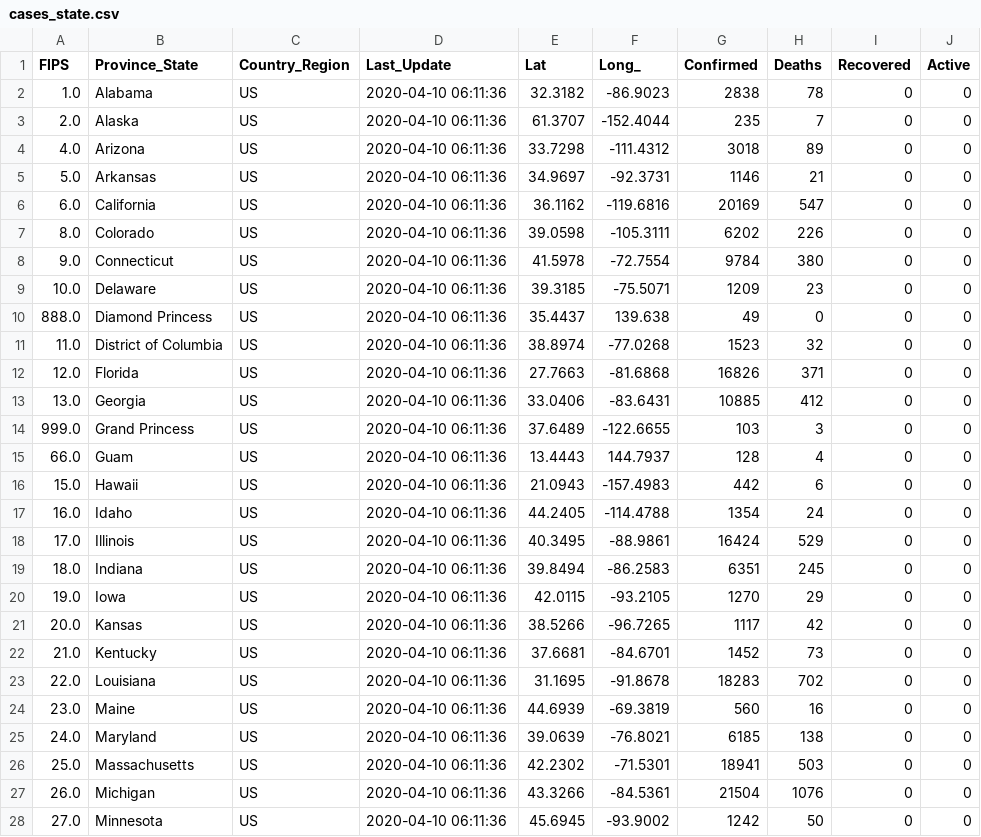
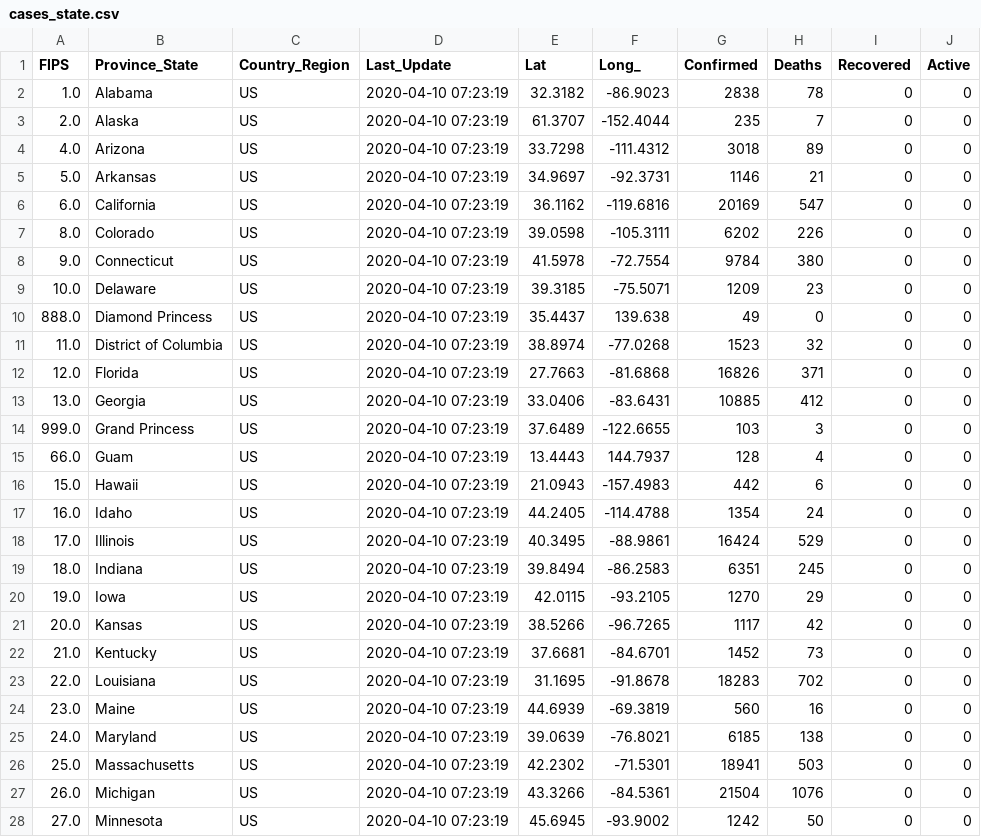
Before and after one commit to pablisco/virustrend, a CSV file: cache/cases_state.csv, drawn as a sheet; only a part is shown; the diff covers the shown part only.

```diff
--- a/cache/cases_state.csv
+++ b/cache/cases_state.csv
@@ -1,28 +1,28 @@
 FIPS,Province_State,Country_Region,Last_Update,Lat,Long_,Confirmed,Deaths,Recovered,Active
-1.0,Alabama,US,2020-04-10 06:11:36,32.3182,-86.9023,2838,78,0,0
-2.0,Alaska,US,2020-04-10 06:11:36,61.3707,-152.4044,235,7,0,0
-4.0,Arizona,US,2020-04-10 06:11:36,33.7298,-111.4312,3018,89,0,0
-5.0,Arkansas,US,2020-04-10 06:11:36,34.9697,-92.3731,1146,21,0,0
-6.0,California,US,2020-04-10 06:11:36,36.1162,-119.6816,20169,547,0,0
-8.0,Colorado,US,2020-04-10 06:11:36,39.0598,-105.3111,6202,226,0,0
-9.0,Connecticut,US,2020-04-10 06:11:36,41.5978,-72.7554,9784,380,0,0
-10.0,Delaware,US,2020-04-10 06:11:36,39.3185,-75.5071,1209,23,0,0
-888.0,Diamond Princess,US,2020-04-10 06:11:36,35.4437,139.638,49,0,0,0
-11.0,District of Columbia,US,2020-04-10 06:11:36,38.8974,-77.0268,1523,32,0,0
-12.0,Florida,US,2020-04-10 06:11:36,27.7663,-81.6868,16826,371,0,0
-13.0,Georgia,US,2020-04-10 06:11:36,33.0406,-83.6431,10885,412,0,0
-999.0,Grand Princess,US,2020-04-10 06:11:36,37.6489,-122.6655,103,3,0,0
-66.0,Guam,US,2020-04-10 06:11:36,13.4443,144.7937,128,4,0,0
-15.0,Hawaii,US,2020-04-10 06:11:36,21.0943,-157.4983,442,6,0,0
-16.0,Idaho,US,2020-04-10 06:11:36,44.2405,-114.4788,1354,24,0,0
-17.0,Illinois,US,2020-04-10 06:11:36,40.3495,-88.9861,16424,529,0,0
-18.0,Indiana,US,2020-04-10 06:11:36,39.8494,-86.2583,6351,245,0,0
-19.0,Iowa,US,2020-04-10 06:11:36,42.0115,-93.2105,1270,29,0,0
-20.0,Kansas,US,2020-04-10 06:11:36,38.5266,-96.7265,1117,42,0,0
-21.0,Kentucky,US,2020-04-10 06:11:36,37.6681,-84.6701,1452,73,0,0
-22.0,Louisiana,US,2020-04-10 06:11:36,31.1695,-91.8678,18283,702,0,0
-23.0,Maine,US,2020-04-10 06:11:36,44.6939,-69.3819,560,16,0,0
-24.0,Maryland,US,2020-04-10 06:11:36,39.0639,-76.8021,6185,138,0,0
-25.0,Massachusetts,US,2020-04-10 06:11:36,42.2302,-71.5301,18941,503,0,0
-26.0,Michigan,US,2020-04-10 06:11:36,43.3266,-84.5361,21504,1076,0,0
-27.0,Minnesota,US,2020-04-10 06:11:36,45.6945,-93.9002,1242,50,0,0
+1.0,Alabama,US,2020-04-10 07:23:19,32.3182,-86.9023,2838,78,0,0
+2.0,Alaska,US,2020-04-10 07:23:19,61.3707,-152.4044,235,7,0,0
+4.0,Arizona,US,2020-04-10 07:23:19,33.7298,-111.4312,3018,89,0,0
+5.0,Arkansas,US,2020-04-10 07:23:19,34.9697,-92.3731,1146,21,0,0
+6.0,California,US,2020-04-10 07:23:19,36.1162,-119.6816,20169,547,0,0
+8.0,Colorado,US,2020-04-10 07:23:19,39.0598,-105.3111,6202,226,0,0
+9.0,Connecticut,US,2020-04-10 07:23:19,41.5978,-72.7554,9784,380,0,0
+10.0,Delaware,US,2020-04-10 07:23:19,39.3185,-75.5071,1209,23,0,0
+888.0,Diamond Princess,US,2020-04-10 07:23:19,35.4437,139.638,49,0,0,0
+11.0,District of Columbia,US,2020-04-10 07:23:19,38.8974,-77.0268,1523,32,0,0
+12.0,Florida,US,2020-04-10 07:23:19,27.7663,-81.6868,16826,371,0,0
+13.0,Georgia,US,2020-04-10 07:23:19,33.0406,-83.6431,10885,412,0,0
+999.0,Grand Princess,US,2020-04-10 07:23:19,37.6489,-122.6655,103,3,0,0
+66.0,Guam,US,2020-04-10 07:23:19,13.4443,144.7937,128,4,0,0
+15.0,Hawaii,US,2020-04-10 07:23:19,21.0943,-157.4983,442,6,0,0
+16.0,Idaho,US,2020-04-10 07:23:19,44.2405,-114.4788,1354,24,0,0
+17.0,Illinois,US,2020-04-10 07:23:19,40.3495,-88.9861,16424,529,0,0
+18.0,Indiana,US,2020-04-10 07:23:19,39.8494,-86.2583,6351,245,0,0
+19.0,Iowa,US,2020-04-10 07:23:19,42.0115,-93.2105,1270,29,0,0
+20.0,Kansas,US,2020-04-10 07:23:19,38.5266,-96.7265,1117,42,0,0
+21.0,Kentucky,US,2020-04-10 07:23:19,37.6681,-84.6701,1452,73,0,0
+22.0,Louisiana,US,2020-04-10 07:23:19,31.1695,-91.8678,18283,702,0,0
+23.0,Maine,US,2020-04-10 07:23:19,44.6939,-69.3819,560,16,0,0
+24.0,Maryland,US,2020-04-10 07:23:19,39.0639,-76.8021,6185,138,0,0
+25.0,Massachusetts,US,2020-04-10 07:23:19,42.2302,-71.5301,18941,503,0,0
+26.0,Michigan,US,2020-04-10 07:23:19,43.3266,-84.5361,21504,1076,0,0
+27.0,Minnesota,US,2020-04-10 07:23:19,45.6945,-93.9002,1242,50,0,0
```
Also changed, not shown: 32 edited cells elsewhere in this file, cache/cases.csv, cache/cases_country.csv, 20 other files.
